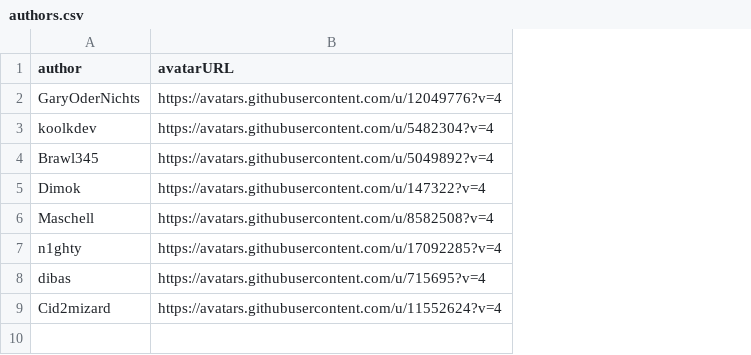
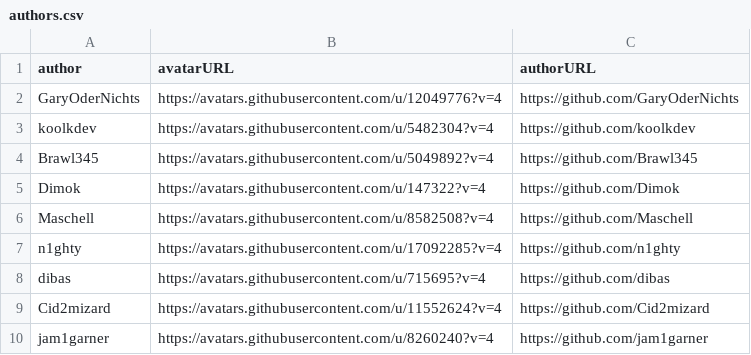
Before and after one commit to WiiUBrewers/website, a CSV file: authors.csv, drawn as a sheet; the diff names each change by its address in the sheet, - before the commit and + after, or states it on an @@ line.

Commit message:
Update authors.csv

```diff
--- a/authors.csv
+++ b/authors.csv
+column C (authorURL), rows 2-9: https://github.com/GaryOderNichts | https://github.com/koolkdev | https://github.com/Brawl345 | https://github.com/Dimok | https://github.com/Maschell | https://github.com/n1ghty | https://github.com/dibas | https://github.com/Cid2mizard
+row 10: jam1garner | https://avatars.githubusercontent.com/u/8260240?v=4 | https://github.com/jam1garner
```
